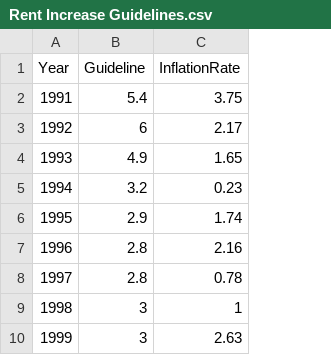
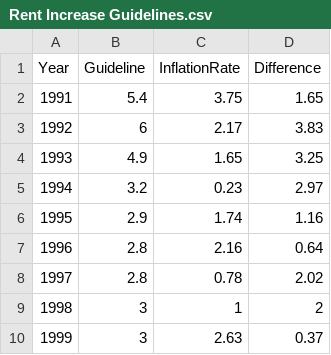
Before and after one commit to Nickolas-Lal/CSDA-1050F18S1, a CSV file: Nickolas Lal 304365/spint 1/Datasets/Rent Increase Guidelines.csv, drawn as a sheet; only a part is shown; the diff names each change by its address in the sheet, - before the commit and + after, or states it on an @@ line.

Commit message:
Update Rent Increase Guidelines.csv

```diff
--- a/Nickolas Lal 304365/spint 1/Datasets/Rent Increase Guidelines.csv
+++ b/Nickolas Lal 304365/spint 1/Datasets/Rent Increase Guidelines.csv
+column D (Difference), rows 2-10: 1.65 | 3.83 | 3.25 | 2.97 | 1.16 | 0.64 | 2.02 | 2 | 0.37
```
